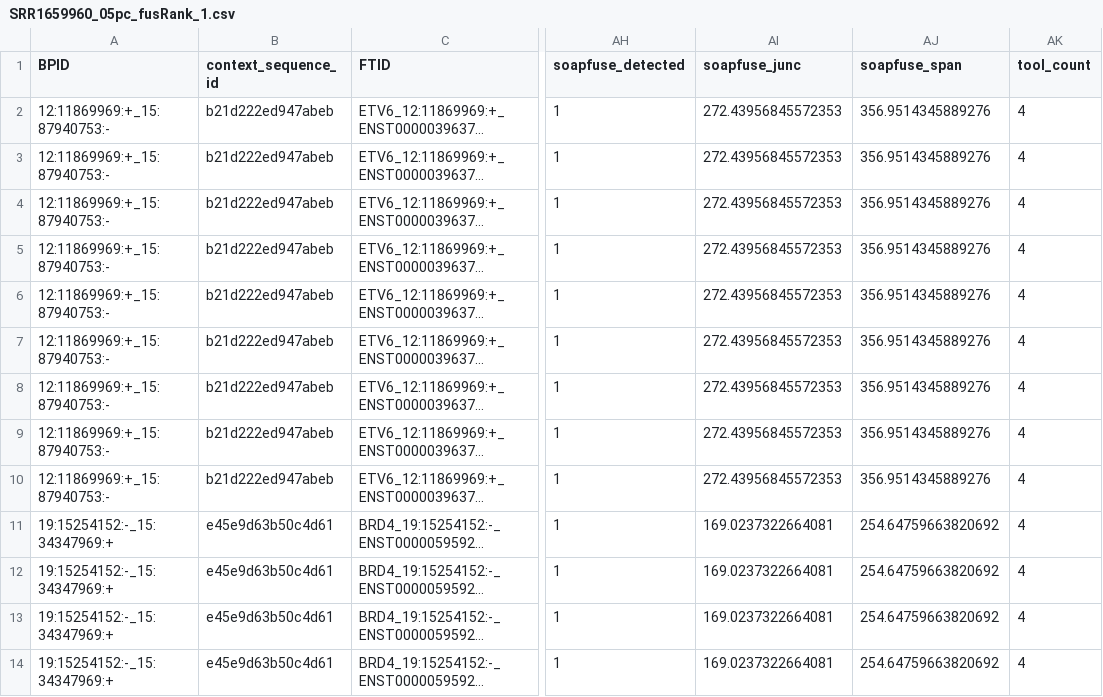
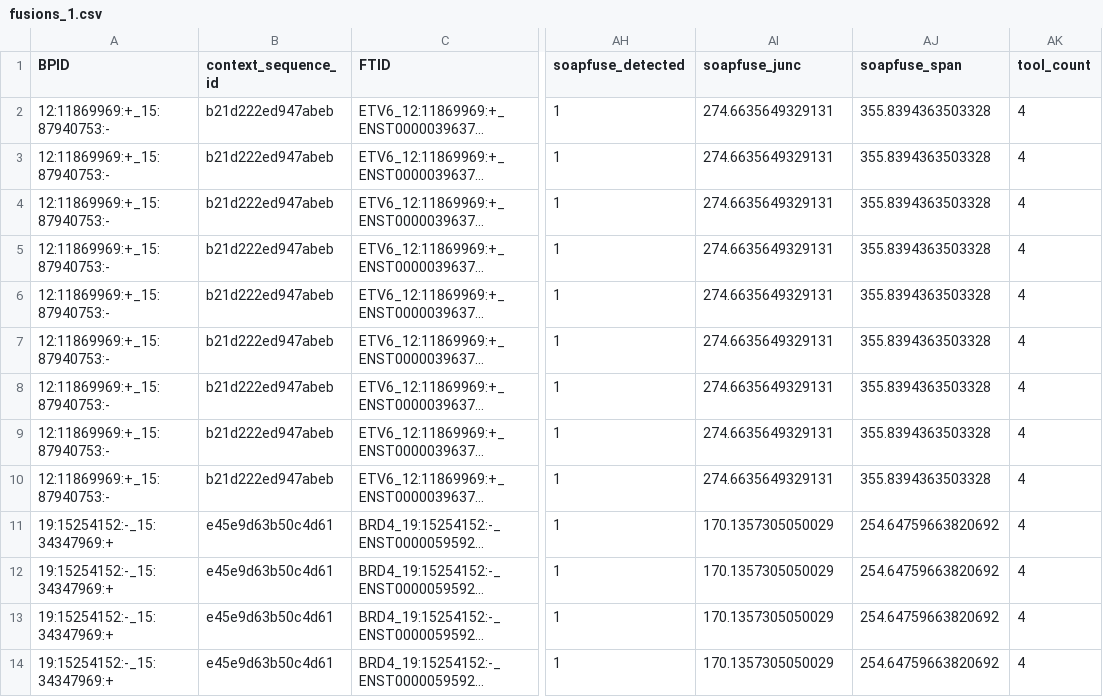
Before and after one commit to TRON-Bioinformatics/EasyFuse, a CSV file: integration_tests/00_test_case/expected/fusions_1.csv (was integration_tests/00_test_case/expected/FusionSummary/SRR1659960_05pc_fusRank_1.csv), drawn as a sheet; only a part is shown, gaps mark what is left out; long unchanged cells end in …; the diff covers the shown part only; the diff names each change by its address in the sheet, - before the commit and + after, or states it on an @@ line.

```diff
--- a/integration_tests/00_test_case/expected/FusionSummary/SRR1659960_05pc_fusRank_1.csv
+++ b/integration_tests/00_test_case/expected/fusions_1.csv
-AI2:AI10 (soapfuse_junc): 272.43956845572353
+AI2:AI10 (soapfuse_junc): 274.6635649329131
-AJ2:AJ10 (soapfuse_span): 356.9514345889276
+AJ2:AJ10 (soapfuse_span): 355.8394363503328
-AI11:AI14 (soapfuse_junc): 169.0237322664081
+AI11:AI14 (soapfuse_junc): 170.1357305050029
```
Also changed, not shown: 72 edited cells elsewhere in this file, integration_tests/00_test_case/expected/fusions.pass.all.csv, integration_tests/00_test_case/expected/fusions.pass.csv, 1 other file.
